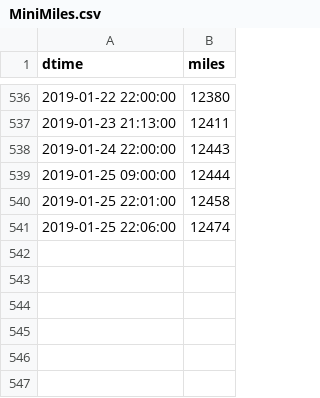
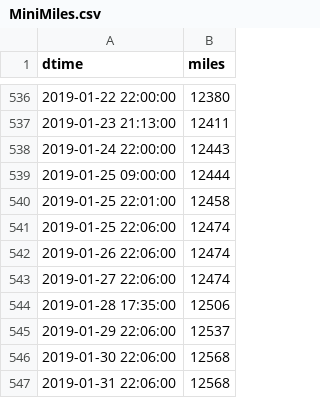
Before and after one commit to angelmanzur/MiniMiles, a CSV file: MiniMiles.csv, drawn as a sheet; only a part is shown, gaps mark what is left out.

Commit message:
added miles up to jan 31

```diff
--- a/MiniMiles.csv
+++ b/MiniMiles.csv
@@ -541 +541,7 @@ dtime,miles
 2019-01-25 22:06:00,12474
+2019-01-26 22:06:00,12474
+2019-01-27 22:06:00,12474
+2019-01-28 17:35:00,12506
+2019-01-29 22:06:00,12537
+2019-01-30 22:06:00,12568
+2019-01-31 22:06:00,12568
```
Also changed, not shown: 1 other file.
